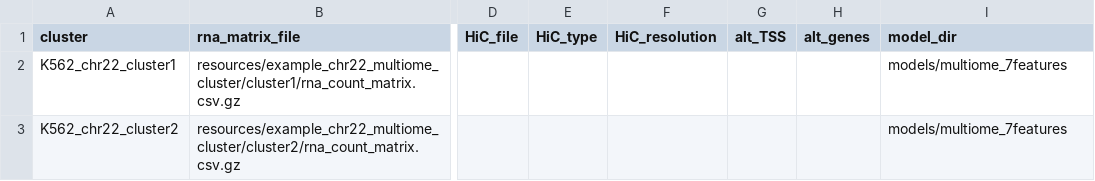
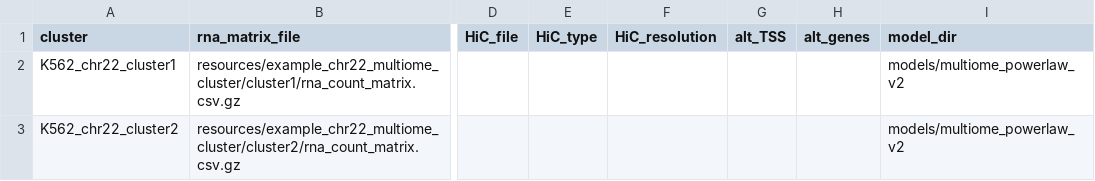
Before and after one commit to EngreitzLab/sc-E2G, a TSV file: config/config_cell_clusters.tsv, drawn as a sheet; only a part is shown, gaps mark what is left out; the diff names each change by its address in the sheet, - before the commit and + after, or states it on an @@ line.

Commit message:
Update config_cell_clusters.tsv
Update model path

```diff
--- a/config/config_cell_clusters.tsv
+++ b/config/config_cell_clusters.tsv
-I2:I3 (model_dir): models/multiome_7features
+I2:I3 (model_dir): models/multiome_powerlaw_v2
```
